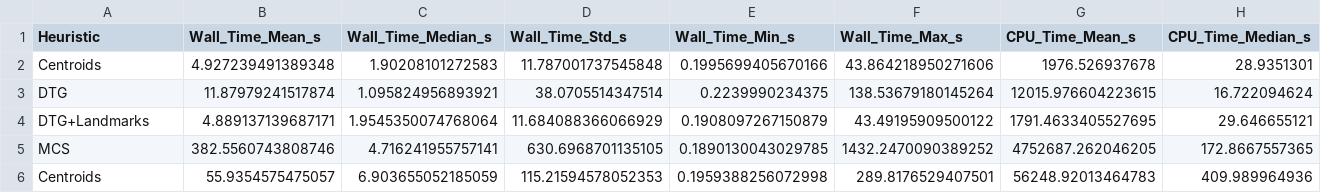
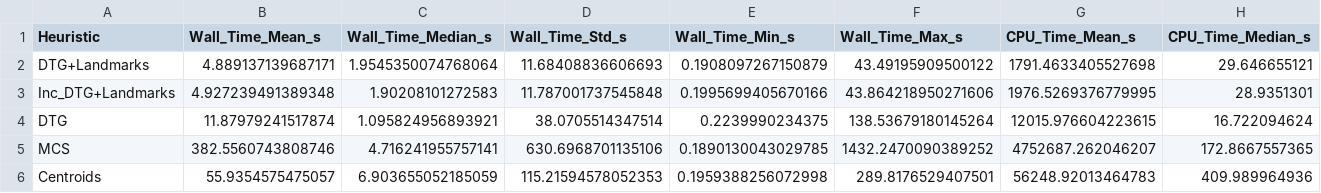
Before and after one commit to abnba24/fmap-enhanced-heuristics, a CSV file: analysis_outputs/results/plots/timing_analysis_table.csv, drawn as a sheet.

```diff
--- a/analysis_outputs/results/plots/timing_analysis_table.csv
+++ b/analysis_outputs/results/plots/timing_analysis_table.csv
@@ -1,6 +1,6 @@
 Heuristic,Wall_Time_Mean_s,Wall_Time_Median_s,Wall_Time_Std_s,Wall_Time_Min_s,Wall_Time_Max_s,CPU_Time_Mean_s,CPU_Time_Median_s
-Centroids,4.927239491389348,1.90208101272583,11.787001737545848,0.1995699405670166,43.864218950271606,1976.526937678,28.9351301
+DTG+Landmarks,4.889137139687171,1.9545350074768064,11.68408836606693,0.1908097267150879,43.49195909500122,1791.4633405527698,29.646655121
+Inc_DTG+Landmarks,4.927239491389348,1.90208101272583,11.787001737545848,0.1995699405670166,43.864218950271606,1976.5269376779995,28.9351301
 DTG,11.87979241517874,1.095824956893921,38.0705514347514,0.2239990234375,138.53679180145264,12015.976604223615,16.722094624
-DTG+Landmarks,4.889137139687171,1.9545350074768064,11.684088366066929,0.1908097267150879,43.49195909500122,1791.4633405527695,29.646655121
-MCS,382.5560743808746,4.716241955757141,630.6968701135105,0.1890130043029785,1432.2470090389252,4752687.262046205,172.8667557365
+MCS,382.5560743808746,4.716241955757141,630.6968701135106,0.1890130043029785,1432.2470090389252,4752687.262046207,172.8667557365
 Centroids,55.9354575475057,6.903655052185059,115.21594578052353,0.1959388256072998,289.8176529407501,56248.92013464783,409.989964936
```
Also changed, not shown: analysis_outputs/results/plots/comprehensive_metrics_comparison.csv, analysis_outputs/results/plots/domain_analysis.csv, 9 other files.
